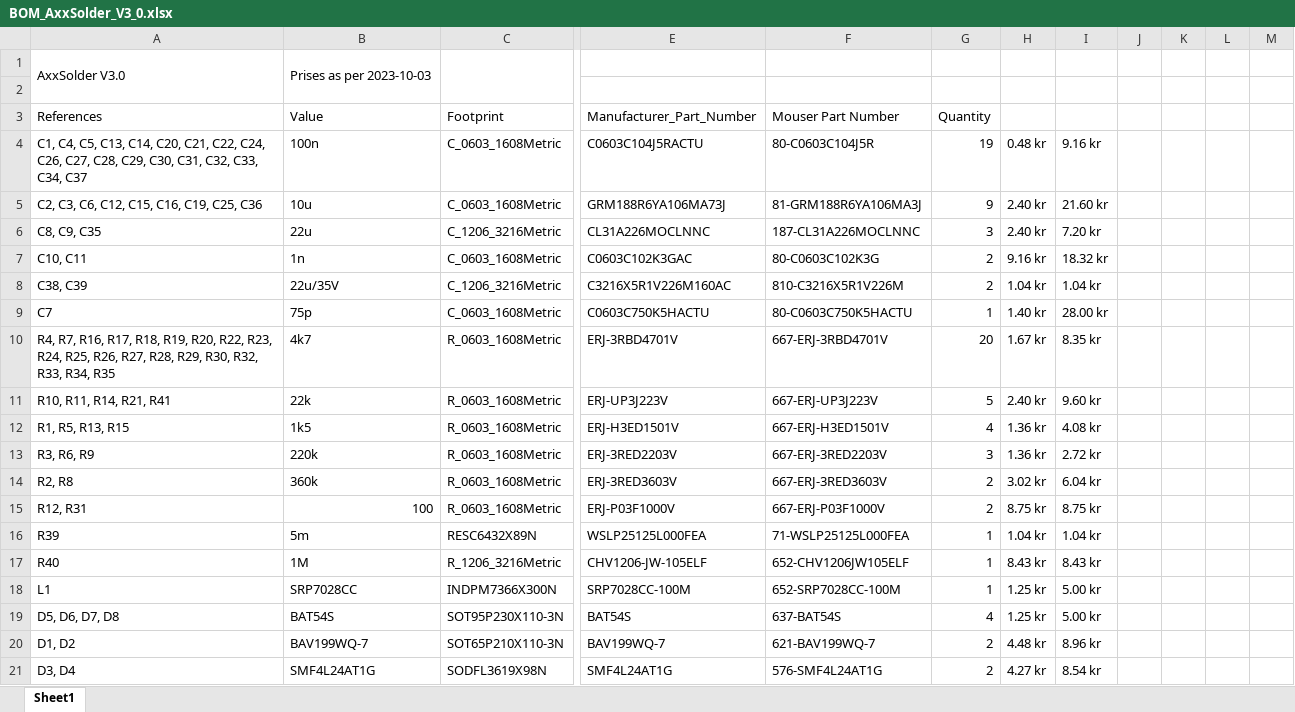
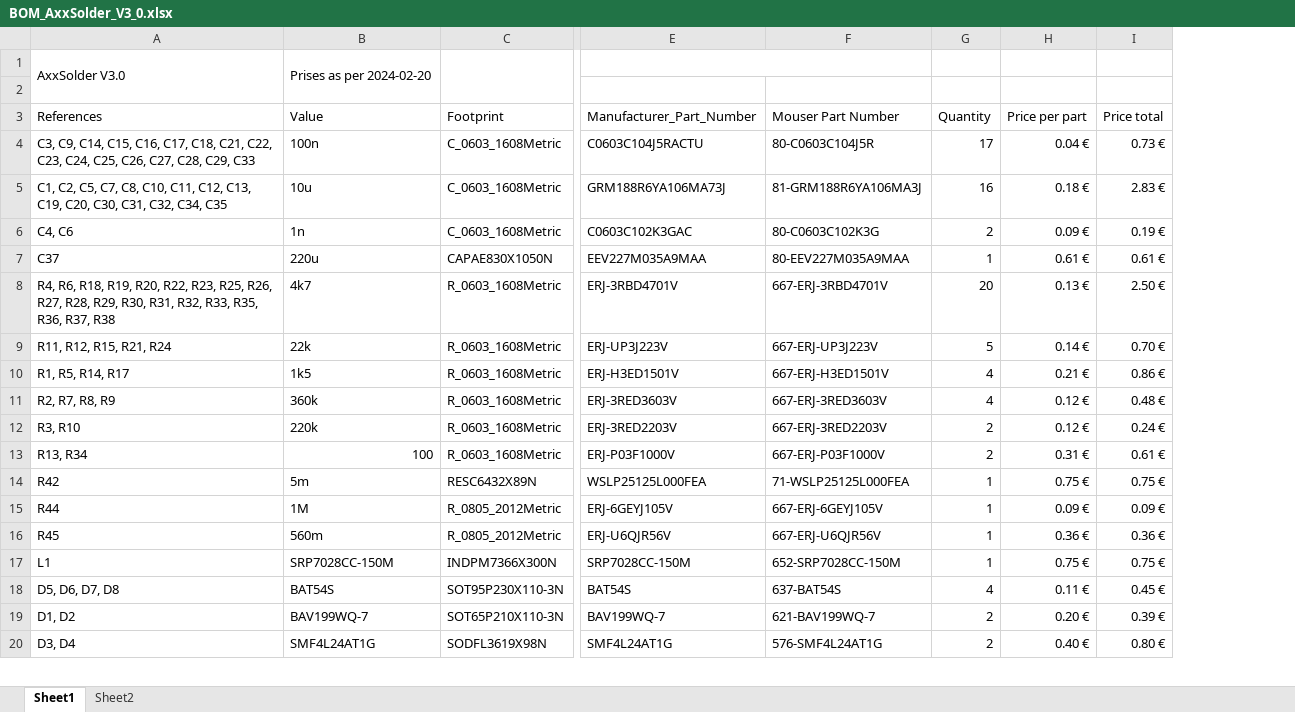
Before and after one commit to AxxAxx/AxxSolder, an Excel workbook: AxxSolder_hardware/bom/BOM_AxxSolder_V3_0.xlsx, sheet Sheet1, drawn as a sheet; only a part is shown, gaps mark what is left out; values as stored, in another font and other column widths than the file's, no cell formats; removed rows and columns are numbered as before the commit, all else as after; rows hold the shown columns only; the diff covers the shown part only; the diff names each change by its address in the sheet, - before the commit and + after, or states it on an @@ line.

```diff
--- a/AxxSolder_hardware/bom/BOM_AxxSolder_V3_0.xlsx (sheet Sheet1)
+++ b/AxxSolder_hardware/bom/BOM_AxxSolder_V3_0.xlsx (sheet Sheet1)
+sheet tab: Sheet2
-column H, rows 4-5: 0.48 kr | 2.40 kr; row 7: 9.16 kr; rows 10-12: 1.67 kr | 2.40 kr | 1.36 kr; rows 14-16: 3.02 kr | 8.75 kr | 1.04 kr; rows 18-21: 1.25 kr | 1.25 kr | 4.48 kr | 4.27 kr
-column I, rows 4-5: 9.16 kr | 21.60 kr; row 7: 18.32 kr; rows 10-12: 8.35 kr | 9.60 kr | 4.08 kr; rows 14-16: 6.04 kr | 8.75 kr | 1.04 kr; rows 18-21: 5.00 kr | 5.00 kr | 8.96 kr | 8.54 kr
-column J, empty
-column K, empty
-column L, empty
-column M, empty
+column H (Price per part), rows 4-6: 0.04 € | 0.18 € | 0.09 €; rows 8-11: 0.13 € | 0.14 € | 0.21 € | 0.12 €; rows 13-14: 0.31 € | 0.75 €; rows 17-20: 0.75 € | 0.11 € | 0.20 € | 0.40 €
+column I (Price total), rows 4-6: 0.73 € | 2.83 € | 0.19 €; rows 8-11: 2.50 € | 0.70 € | 0.86 € | 0.48 €; rows 13-14: 0.61 € | 0.75 €; rows 17-20: 0.75 € | 0.45 € | 0.39 € | 0.80 €
-B1 (Value): Prises as per 2023-10-03
+B1 (Value): Prises as per 2024-02-20
+E1:F1 merged
-A4 (References): C1, C4, C5, C13, C14, C20, C21, C22, C24, C26, C27, C28, C29, C30, C31, C32, C33, C34, C37
+A4 (References): C3, C9, C14, C15, C16, C17, C18, C21, C22, C23, C24, C25, C26, C27, C28, C29, C33
-G4 (Quantity): 19
+G4 (Quantity): 17
-A5 (References): C2, C3, C6, C12, C15, C16, C19, C25, C36
+A5 (References): C1, C2, C5, C7, C8, C10, C11, C12, C13, C19, C20, C30, C31, C32, C34, C35
-G5 (Quantity): 9
+G5 (Quantity): 16
-row 6: C8, C9, C35 | 22u | C_1206_3216Metric | CL31A226MOCLNNC | 187-CL31A226MOCLNNC | 3 | 2.40 kr | 7.20 kr
-A6 (References): C10, C11
+A6 (References): C4, C6
-row 8: C38, C39 | 22u/35V | C_1206_3216Metric | C3216X5R1V226M160AC | 810-C3216X5R1V226M | 2 | 1.04 kr | 1.04 kr
-row 9: C7 | 75p | C_0603_1608Metric | C0603C750K5HACTU | 80-C0603C750K5HACTU | 1 | 1.40 kr | 28.00 kr
+row 7: C37 | 220u | CAPAE830X1050N | EEV227M035A9MAA | 80-EEV227M035A9MAA | 1 | 0.61 € | 0.61 €
-A8 (References): R4, R7, R16, R17, R18, R19, R20, R22, R23, R24, R25, R26, R27, R28, R29, R30, R32, R33, R34, R35
+A8 (References): R4, R6, R18, R19, R20, R22, R23, R25, R26, R27, R28, R29, R30, R31, R32, R33, R35, R36, R37, R38
-A9 (References): R10, R11, R14, R21, R41
+A9 (References): R11, R12, R15, R21, R24
-A10 (References): R1, R5, R13, R15
+A10 (References): R1, R5, R14, R17
-row 13: R3, R6, R9 | 220k | R_0603_1608Metric | ERJ-3RED2203V | 667-ERJ-3RED2203V | 3 | 1.36 kr | 2.72 kr
-A11 (References): R2, R8
+A11 (References): R2, R7, R8, R9
-G11 (Quantity): 2
+G11 (Quantity): 4
+row 12: R3, R10 | 220k | R_0603_1608Metric | ERJ-3RED2203V | 667-ERJ-3RED2203V | 2 | 0.12 € | 0.24 €
-A13 (References): R12, R31
+A13 (References): R13, R34
-A14 (References): R39
+A14 (References): R42
-row 17: R40 | 1M | R_1206_3216Metric | CHV1206-JW-105ELF | 652-CHV1206JW105ELF | 1 | 8.43 kr | 8.43 kr
+row 15: R44 | 1M | R_0805_2012Metric | ERJ-6GEYJ105V | 667-ERJ-6GEYJ105V | 1 | 0.09 € | 0.09 €
+row 16: R45 | 560m | R_0805_2012Metric | ERJ-U6QJR56V | 667-ERJ-U6QJR56V | 1 | 0.36 € | 0.36 €
-B17 (Value): SRP7028CC
+B17 (Value): SRP7028CC-150M
-E17 (Manufacturer_Part_Number): SRP7028CC-100M
+E17 (Manufacturer_Part_Number): SRP7028CC-150M
-F17 (Mouser Part Number): 652-SRP7028CC-100M
+F17 (Mouser Part Number): 652-SRP7028CC-150M
```
Also changed, not shown: 8 added rows, 5 removed rows, 69 edited cells and merged cells elsewhere in this sheet, cell formats, formulas that keep their value, charts or pictures, 2 other files.
